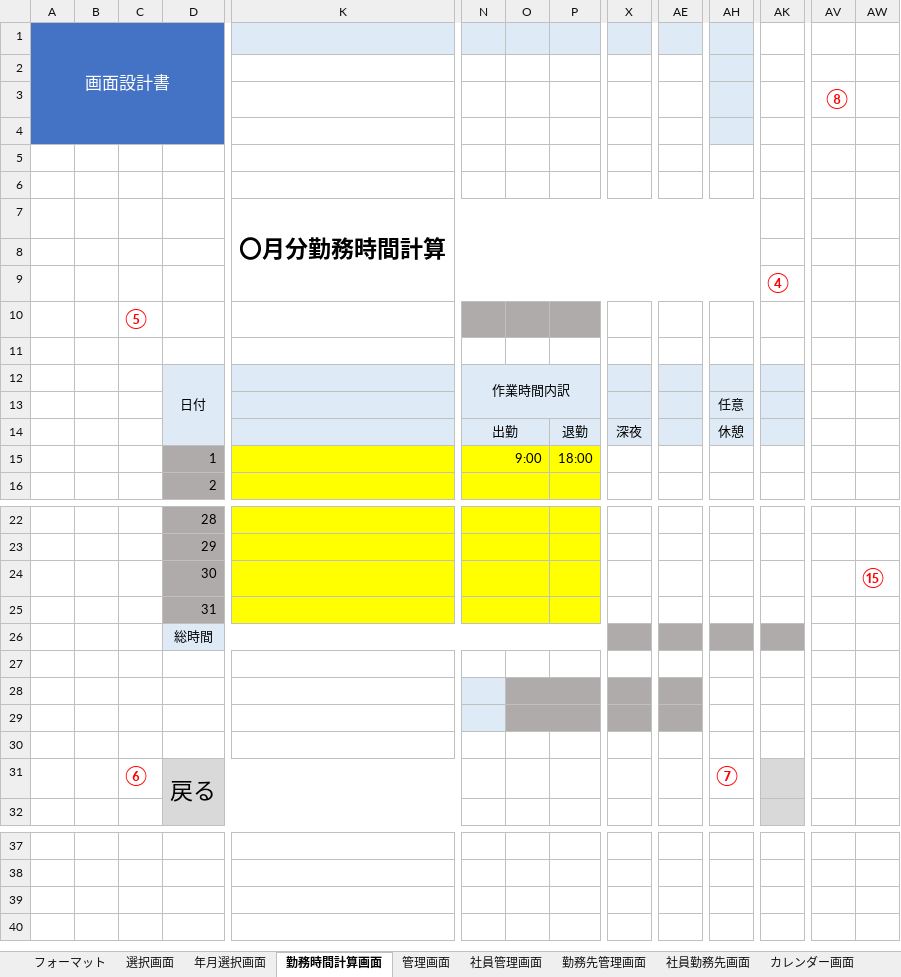
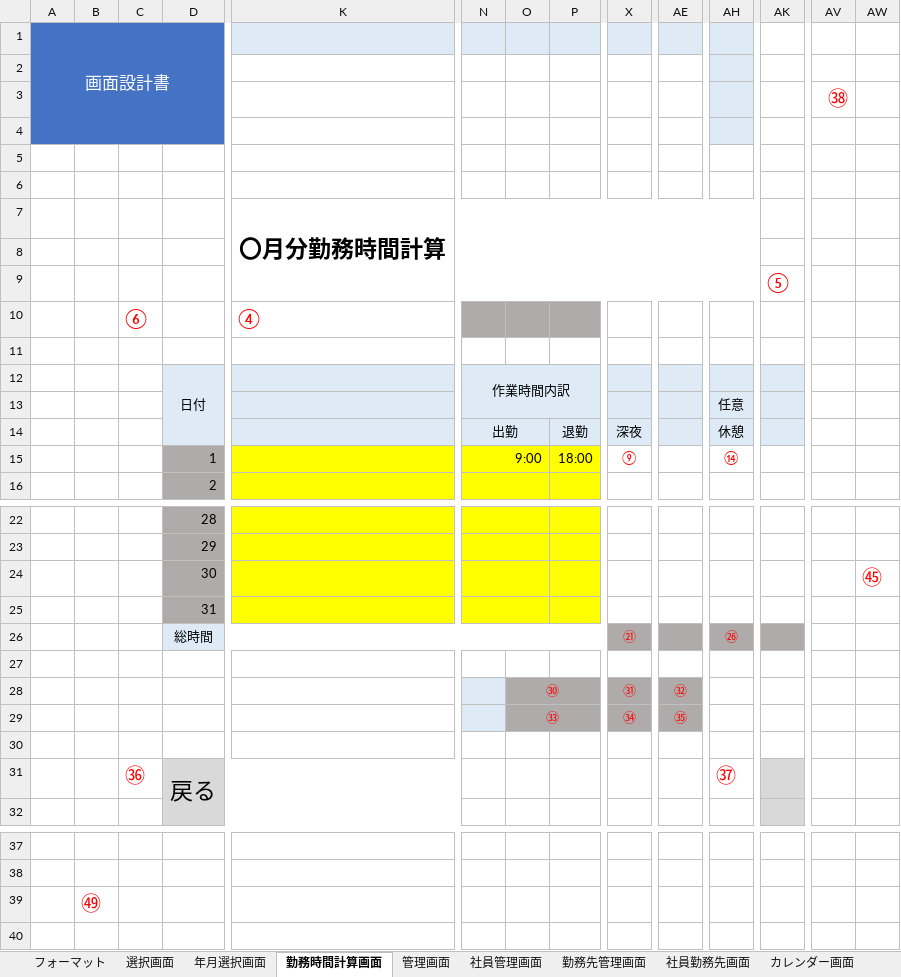
Before and after one commit to FIY24554/commpany_money, an Excel workbook: 画面設計書_加藤.xlsx, sheet 勤務時間計算画面, drawn as a sheet; only a part is shown, gaps mark what is left out; values as stored, in another font and other column widths than the file's, no borders; charts and pictures not drawn; removed rows and columns are numbered as before the commit, all else as after; rows hold the shown columns only; the diff covers the shown part only; the diff names each change by its address in the sheet, - before the commit and + after, or states it on an @@ line.

```diff
--- a/画面設計書_加藤.xlsx (sheet 勤務時間計算画面)
+++ b/画面設計書_加藤.xlsx (sheet 勤務時間計算画面)
-AV3: ⑧
+AV3: ㊳
-AK9: ④
+AK9: ⑤
-C10: ⑤
+C10: ⑥
-K10: (empty)
+K10: ④
-row 15:  |  |  | 1 |  | 9:00 |  | 18:00
+row 15:  |  |  | 1 |  | 9:00 |  | 18:00 | ⑨ |  | ⑭
-AW24: ⑮
+AW24: ㊺
-row 26:  |  |  | 総時間
+row 26:  |  |  | 総時間 |  |  |  |  | ㉑ |  | ㉖
-O28: (empty)
+O28: ㉚
-X28: (empty)
+X28: ㉛
-AE28: (empty)
+AE28: ㉜
-O29: (empty)
+O29: ㉝
-X29: (empty)
+X29: ㉞
-AE29: (empty)
+AE29: ㉟
-C31: ⑥
+C31: ㊱
-AH31: ⑦
+AH31: ㊲
-B39: (empty)
+B39: ㊾
```
Also changed, not shown: 35 added rows, 1 removed row and 32 edited cells elsewhere in this sheet, charts or pictures.
